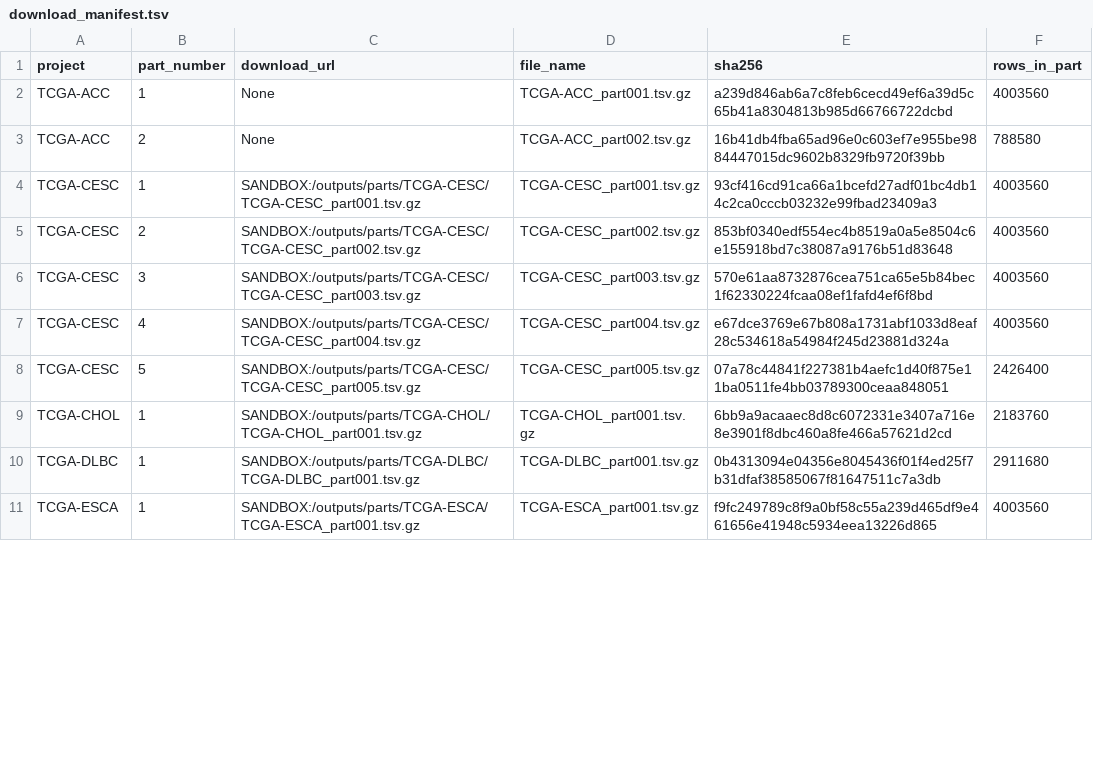
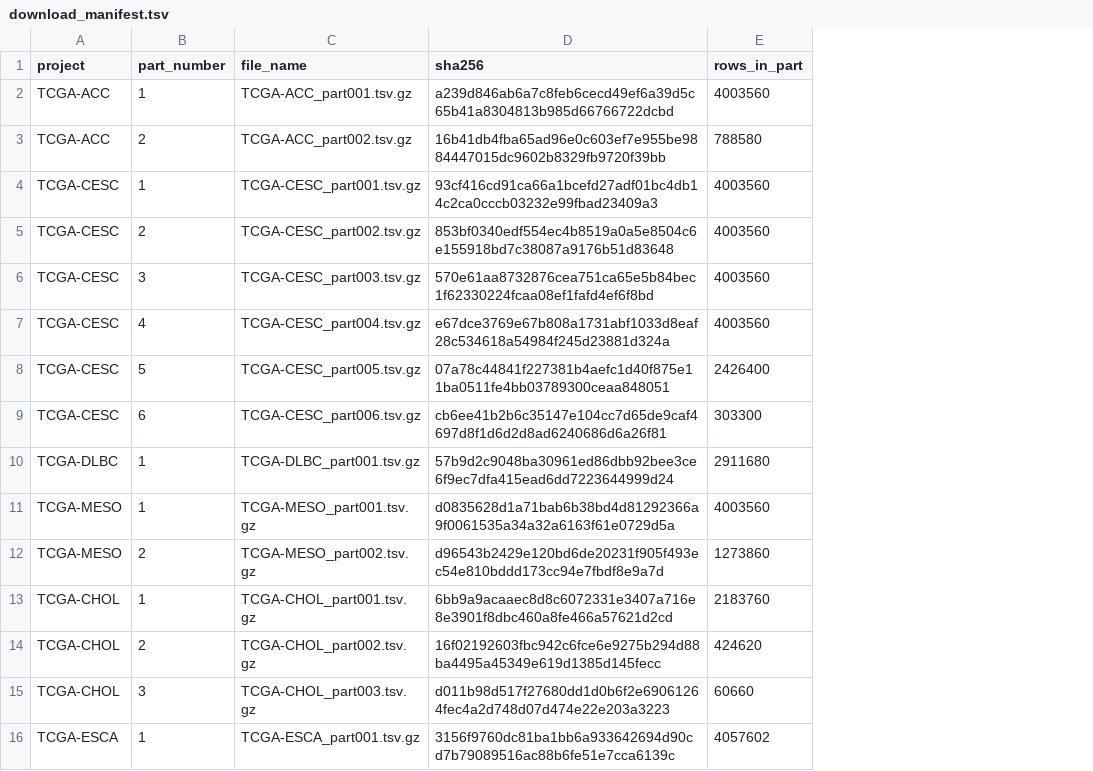
Before and after one commit to emailforgabrielle-commits/tcga-expression-rebuild-receipts, a TSV file: download_manifest.tsv, drawn as a sheet; only a part is shown; removed rows and columns are numbered as before the commit, all else as after; the diff covers the shown part only; the diff names each change by its address in the sheet, - before the commit and + after, or states it on an @@ line.

Commit message:
update: download manifest

```diff
--- a/download_manifest.tsv
+++ b/download_manifest.tsv
-column C (download_url), rows 2-9: None | None | SANDBOX:/outputs/parts/TCGA-CESC/TCGA-CESC_part001.tsv.gz | SANDBOX:/outputs/parts/TCGA-CESC/TCGA-CESC_part002.tsv.gz | SANDBOX:/outputs/parts/TCGA-CESC/TCGA-CESC_part003.tsv.gz | SANDBOX:/outputs/parts/TCGA-CESC/TCGA-CESC_part004.tsv.gz | SANDBOX:/outputs/parts/TCGA-CESC/TCGA-CESC_part005.tsv.gz | SANDBOX:/outputs/parts/TCGA-CHOL/TCGA-CHOL_part001.tsv.gz; row 11: SANDBOX:/outputs/parts/TCGA-ESCA/TCGA-ESCA_part001.tsv.gz
+row 9: TCGA-CESC | 6 | TCGA-CESC_part006.tsv.gz | cb6ee41b2b6c35147e104cc7d65de9caf4697d8f1d6d2d8ad6240686d6a26f81 | 303300
+row 10: TCGA-DLBC | 1 | TCGA-DLBC_part001.tsv.gz | 57b9d2c9048ba30961ed86dbb92bee3ce6f9ec7dfa415ead6dd7223644999d24 | 2911680
+row 11: TCGA-MESO | 1 | TCGA-MESO_part001.tsv.gz | d0835628d1a71bab6b38bd4d81292366a9f0061535a34a32a6163f61e0729d5a | 4003560
+row 12: TCGA-MESO | 2 | TCGA-MESO_part002.tsv.gz | d96543b2429e120bd6de20231f905f493ec54e810bddd173cc94e7fbdf8e9a7d | 1273860
-row 10: TCGA-DLBC | 1 | SANDBOX:/outputs/parts/TCGA-DLBC/TCGA-DLBC_part001.tsv.gz | TCGA-DLBC_part001.tsv.gz | 0b4313094e04356e8045436f01f4ed25f7b31dfaf38585067f81647511c7a3db | 2911680
+row 14: TCGA-CHOL | 2 | TCGA-CHOL_part002.tsv.gz | 16f02192603fbc942c6fce6e9275b294d88ba4495a45349e619d1385d145fecc | 424620
+row 15: TCGA-CHOL | 3 | TCGA-CHOL_part003.tsv.gz | d011b98d517f27680dd1d0b6f2e69061264fec4a2d748d07d474e22e203a3223 | 60660
-D16 (sha256): f9fc249789c8f9a0bf58c55a239d465df9e461656e41948c5934eea13226d865
+D16 (sha256): 3156f9760dc81ba1bb6a933642694d90cd7b79089516ac88b6fe51e7cca6139c
-E16 (rows_in_part): 4003560
+E16 (rows_in_part): 4057602
```
Also changed, not shown: 2 added rows, 4 removed rows and 12 edited cells elsewhere in this file.
